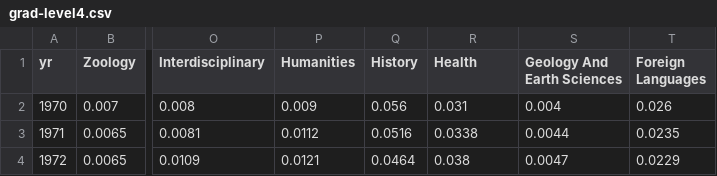
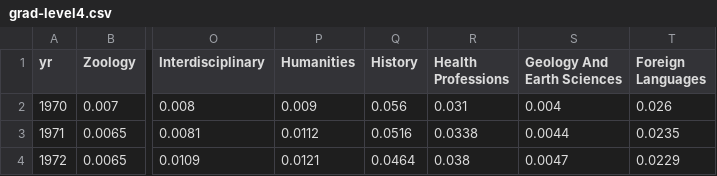
Before and after one commit to nprapps/dailygraphics, a CSV file: www/graphics/degrees-stacked/grad-level4.csv, drawn as a sheet; only a part is shown, gaps mark what is left out; the diff names each change by its address in the sheet, - before the commit and + after, or states it on an @@ line.

```diff
--- a/www/graphics/degrees-stacked/grad-level4.csv
+++ b/www/graphics/degrees-stacked/grad-level4.csv
-R1: Health
+R1: Health Professions
```
Also changed, not shown: 2 other files.
